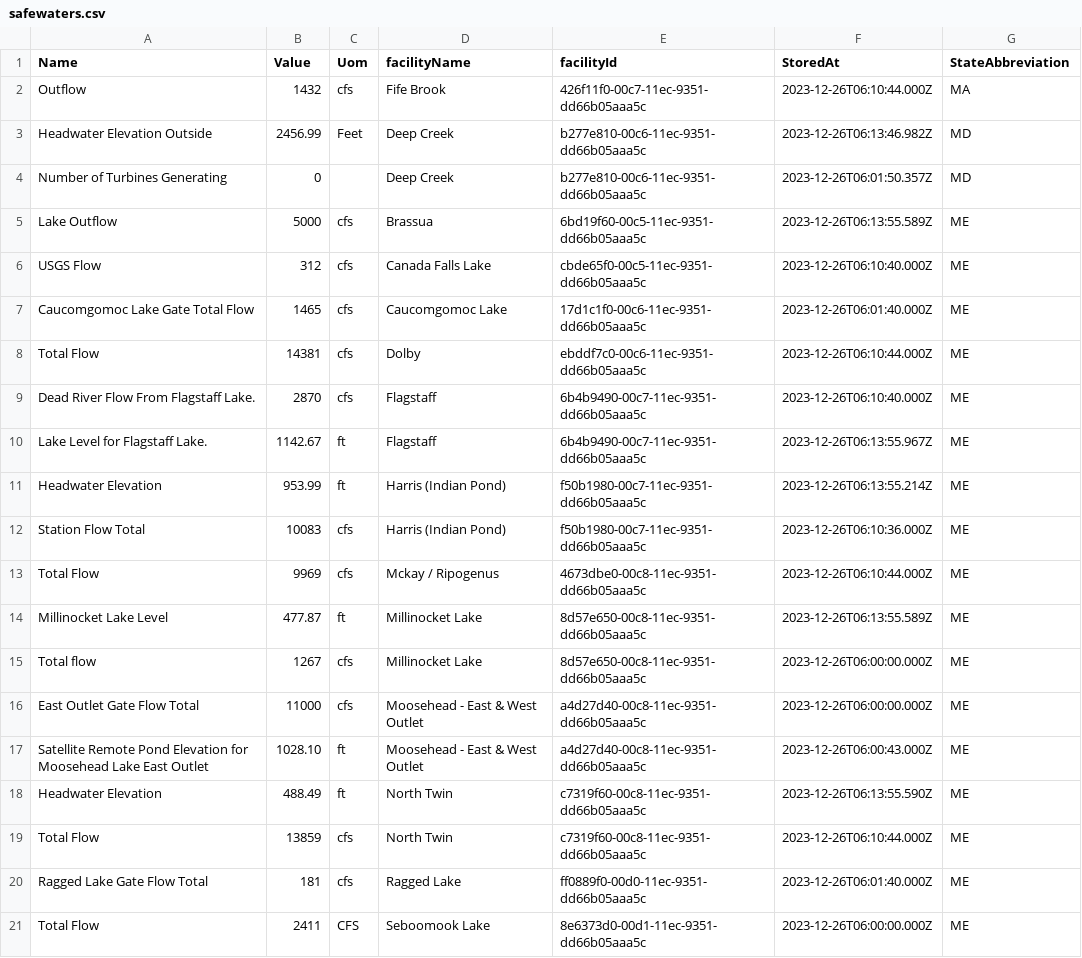
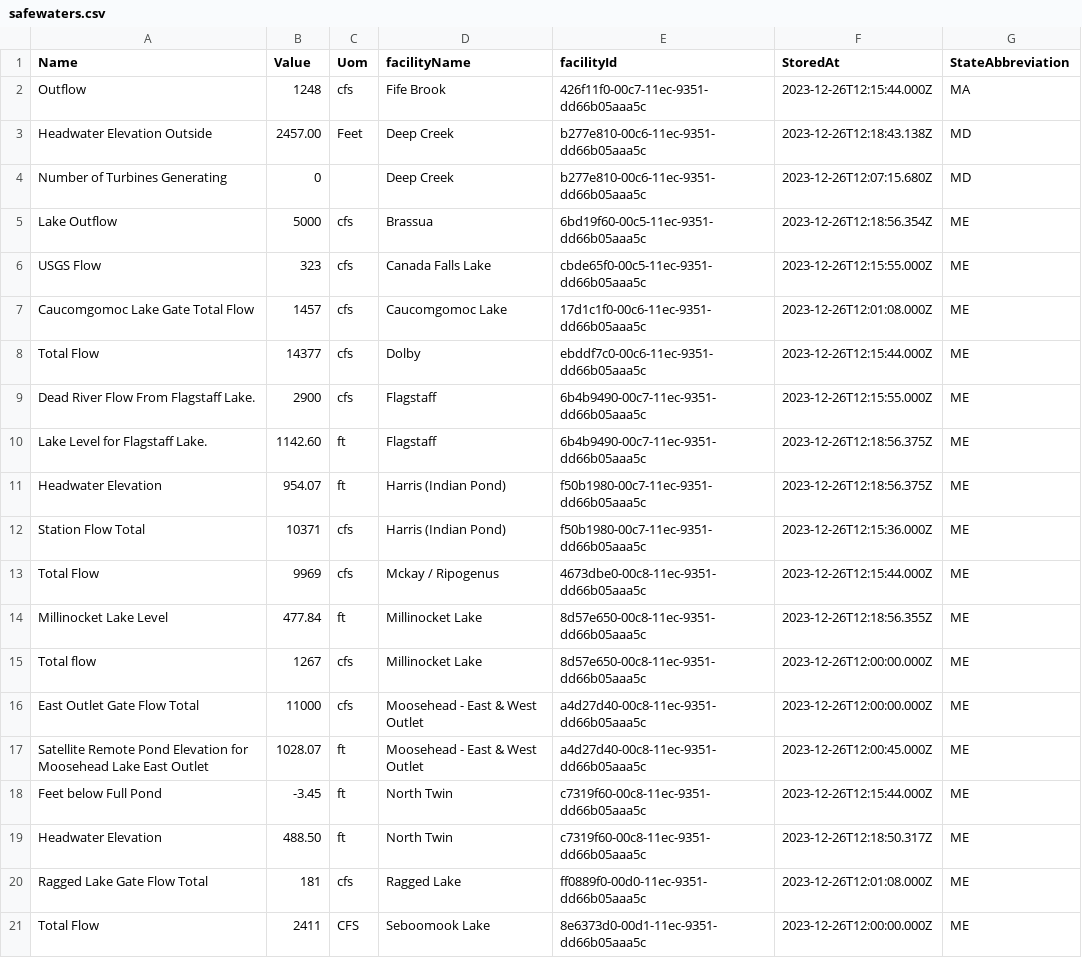
Before and after one commit to abkfenris/safewaters, a CSV file: safewaters.csv, drawn as a sheet; only a part is shown; the diff covers the shown part only.

```diff
--- a/safewaters.csv
+++ b/safewaters.csv
@@ -1,21 +1,21 @@
 Name,Value,Uom,facilityName,facilityId,StoredAt,StateAbbreviation
-Outflow,1432,cfs,Fife Brook,426f11f0-00c7-11ec-9351-dd66b05aaa5c,2023-12-26T06:10:44.000Z,MA
-Headwater Elevation Outside,2456.99,Feet,Deep Creek,b277e810-00c6-11ec-9351-dd66b05aaa5c,2023-12-26T06:13:46.982Z,MD
-Number of Turbines Generating,0,,Deep Creek,b277e810-00c6-11ec-9351-dd66b05aaa5c,2023-12-26T06:01:50.357Z,MD
-Lake Outflow,5000,cfs,Brassua,6bd19f60-00c5-11ec-9351-dd66b05aaa5c,2023-12-26T06:13:55.589Z,ME
-USGS Flow,312,cfs,Canada Falls Lake,cbde65f0-00c5-11ec-9351-dd66b05aaa5c,2023-12-26T06:10:40.000Z,ME
-Caucomgomoc Lake Gate Total Flow,1465,cfs,Caucomgomoc Lake,17d1c1f0-00c6-11ec-9351-dd66b05aaa5c,2023-12-26T06:01:40.000Z,ME
-Total Flow,14381,cfs,Dolby,ebddf7c0-00c6-11ec-9351-dd66b05aaa5c,2023-12-26T06:10:44.000Z,ME
-Dead River Flow From Flagstaff Lake.,2870,cfs,Flagstaff,6b4b9490-00c7-11ec-9351-dd66b05aaa5c,2023-12-26T06:10:40.000Z,ME
-Lake Level for Flagstaff Lake.,1142.67,ft,Flagstaff,6b4b9490-00c7-11ec-9351-dd66b05aaa5c,2023-12-26T06:13:55.967Z,ME
-Headwater Elevation,953.99,ft,Harris (Indian Pond),f50b1980-00c7-11ec-9351-dd66b05aaa5c,2023-12-26T06:13:55.214Z,ME
-Station Flow Total,10083,cfs,Harris (Indian Pond),f50b1980-00c7-11ec-9351-dd66b05aaa5c,2023-12-26T06:10:36.000Z,ME
-Total Flow,9969,cfs,Mckay / Ripogenus,4673dbe0-00c8-11ec-9351-dd66b05aaa5c,2023-12-26T06:10:44.000Z,ME
-Millinocket Lake Level,477.87,ft,Millinocket Lake,8d57e650-00c8-11ec-9351-dd66b05aaa5c,2023-12-26T06:13:55.589Z,ME
-Total flow,1267,cfs,Millinocket Lake,8d57e650-00c8-11ec-9351-dd66b05aaa5c,2023-12-26T06:00:00.000Z,ME
-East Outlet Gate Flow Total,11000,cfs,Moosehead - East & West Outlet,a4d27d40-00c8-11ec-9351-dd66b05aaa5c,2023-12-26T06:00:00.000Z,ME
-Satellite Remote Pond Elevation for Moosehead Lake East Outlet,1028.10,ft,Moosehead - East & West Outlet,a4d27d40-00c8-11ec-9351-dd66b05aaa5c,2023-12-26T06:00:43.000Z,ME
-Headwater Elevation,488.49,ft,North Twin,c7319f60-00c8-11ec-9351-dd66b05aaa5c,2023-12-26T06:13:55.590Z,ME
-Total Flow,13859,cfs,North Twin,c7319f60-00c8-11ec-9351-dd66b05aaa5c,2023-12-26T06:10:44.000Z,ME
-Ragged Lake Gate Flow Total,181,cfs,Ragged Lake,ff0889f0-00d0-11ec-9351-dd66b05aaa5c,2023-12-26T06:01:40.000Z,ME
-Total Flow,2411,CFS,Seboomook Lake,8e6373d0-00d1-11ec-9351-dd66b05aaa5c,2023-12-26T06:00:00.000Z,ME
+Outflow,1248,cfs,Fife Brook,426f11f0-00c7-11ec-9351-dd66b05aaa5c,2023-12-26T12:15:44.000Z,MA
+Headwater Elevation Outside,2457.00,Feet,Deep Creek,b277e810-00c6-11ec-9351-dd66b05aaa5c,2023-12-26T12:18:43.138Z,MD
+Number of Turbines Generating,0,,Deep Creek,b277e810-00c6-11ec-9351-dd66b05aaa5c,2023-12-26T12:07:15.680Z,MD
+Lake Outflow,5000,cfs,Brassua,6bd19f60-00c5-11ec-9351-dd66b05aaa5c,2023-12-26T12:18:56.354Z,ME
+USGS Flow,323,cfs,Canada Falls Lake,cbde65f0-00c5-11ec-9351-dd66b05aaa5c,2023-12-26T12:15:55.000Z,ME
+Caucomgomoc Lake Gate Total Flow,1457,cfs,Caucomgomoc Lake,17d1c1f0-00c6-11ec-9351-dd66b05aaa5c,2023-12-26T12:01:08.000Z,ME
+Total Flow,14377,cfs,Dolby,ebddf7c0-00c6-11ec-9351-dd66b05aaa5c,2023-12-26T12:15:44.000Z,ME
+Dead River Flow From Flagstaff Lake.,2900,cfs,Flagstaff,6b4b9490-00c7-11ec-9351-dd66b05aaa5c,2023-12-26T12:15:55.000Z,ME
+Lake Level for Flagstaff Lake.,1142.60,ft,Flagstaff,6b4b9490-00c7-11ec-9351-dd66b05aaa5c,2023-12-26T12:18:56.375Z,ME
+Headwater Elevation,954.07,ft,Harris (Indian Pond),f50b1980-00c7-11ec-9351-dd66b05aaa5c,2023-12-26T12:18:56.375Z,ME
+Station Flow Total,10371,cfs,Harris (Indian Pond),f50b1980-00c7-11ec-9351-dd66b05aaa5c,2023-12-26T12:15:36.000Z,ME
+Total Flow,9969,cfs,Mckay / Ripogenus,4673dbe0-00c8-11ec-9351-dd66b05aaa5c,2023-12-26T12:15:44.000Z,ME
+Millinocket Lake Level,477.84,ft,Millinocket Lake,8d57e650-00c8-11ec-9351-dd66b05aaa5c,2023-12-26T12:18:56.355Z,ME
+Total flow,1267,cfs,Millinocket Lake,8d57e650-00c8-11ec-9351-dd66b05aaa5c,2023-12-26T12:00:00.000Z,ME
+East Outlet Gate Flow Total,11000,cfs,Moosehead - East & West Outlet,a4d27d40-00c8-11ec-9351-dd66b05aaa5c,2023-12-26T12:00:00.000Z,ME
+Satellite Remote Pond Elevation for Moosehead Lake East Outlet,1028.07,ft,Moosehead - East & West Outlet,a4d27d40-00c8-11ec-9351-dd66b05aaa5c,2023-12-26T12:00:45.000Z,ME
+Feet below Full Pond,-3.45,ft,North Twin,c7319f60-00c8-11ec-9351-dd66b05aaa5c,2023-12-26T12:15:44.000Z,ME
+Headwater Elevation,488.50,ft,North Twin,c7319f60-00c8-11ec-9351-dd66b05aaa5c,2023-12-26T12:18:50.317Z,ME
+Ragged Lake Gate Flow Total,181,cfs,Ragged Lake,ff0889f0-00d0-11ec-9351-dd66b05aaa5c,2023-12-26T12:01:08.000Z,ME
+Total Flow,2411,CFS,Seboomook Lake,8e6373d0-00d1-11ec-9351-dd66b05aaa5c,2023-12-26T12:00:00.000Z,ME
```
Also changed, not shown: 46 edited cells elsewhere in this file.
